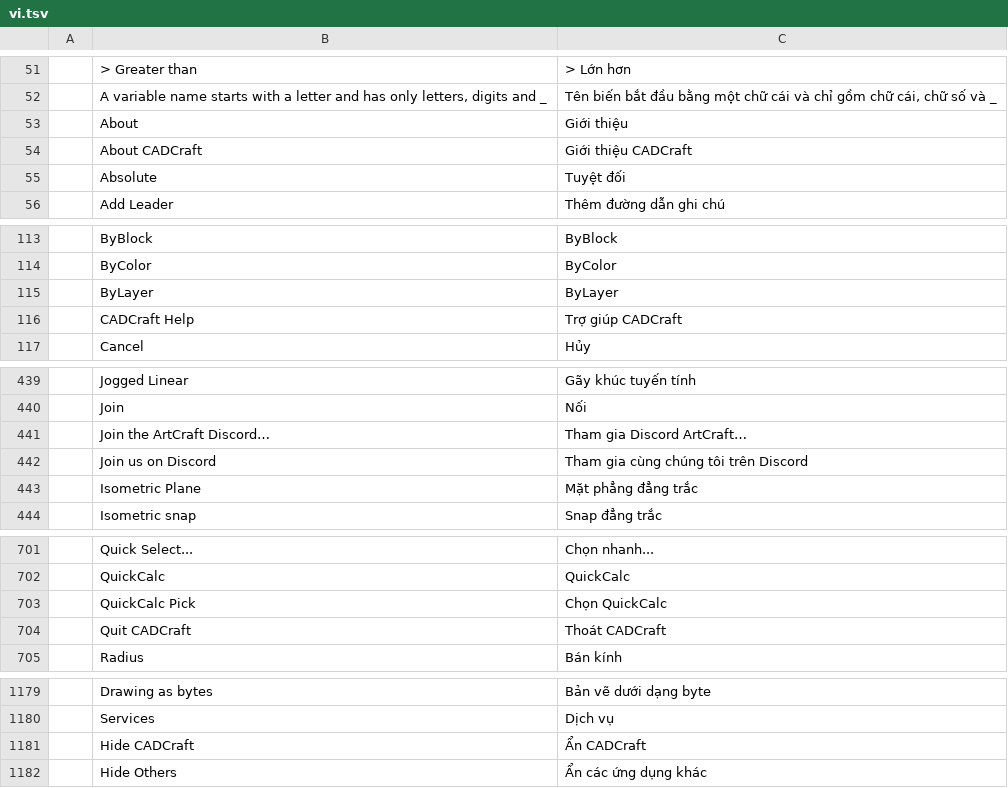
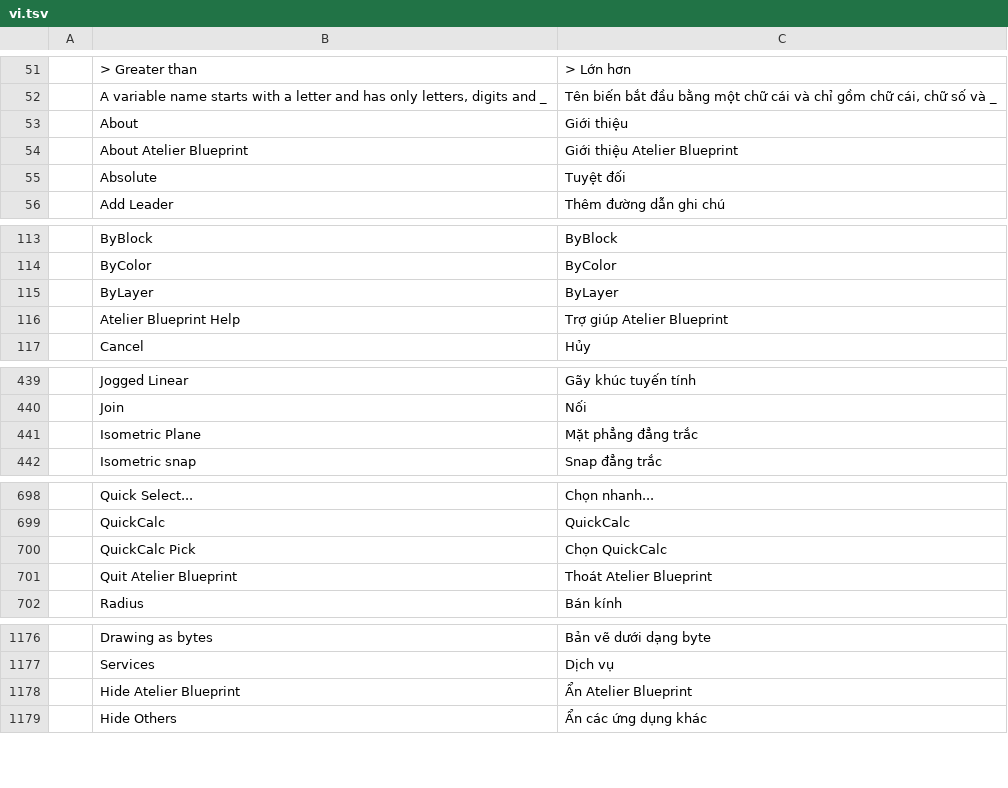
Before and after one commit to Aetherion-Nation-Builders/atelier-blueprint, a TSV file: crates/ui-egui/src/i18n/vi.tsv, drawn as a sheet; only a part is shown, gaps mark what is left out; the diff covers the shown part only.

```diff
--- a/crates/ui-egui/src/i18n/vi.tsv
+++ b/crates/ui-egui/src/i18n/vi.tsv
@@ -53,3 +53,3 @@
 	About	Giới thiệu
-	About CADCraft	Giới thiệu CADCraft
+	About Atelier Blueprint	Giới thiệu Atelier Blueprint
 	Absolute	Tuyệt đối
@@ -115,3 +115,3 @@
 	ByLayer	ByLayer
-	CADCraft Help	Trợ giúp CADCraft
+	Atelier Blueprint Help	Trợ giúp Atelier Blueprint
 	Cancel	Hủy
@@ -440,4 +440,2 @@
 	Join	Nối
-	Join the ArtCraft Discord…	Tham gia Discord ArtCraft…
-	Join us on Discord	Tham gia cùng chúng tôi trên Discord
 	Isometric Plane	Mặt phẳng đẳng trắc
@@ -703,3 +700,3 @@
 	QuickCalc Pick	Chọn QuickCalc
-	Quit CADCraft	Thoát CADCraft
+	Quit Atelier Blueprint	Thoát Atelier Blueprint
 	Radius	Bán kính
@@ -1180,3 +1177,3 @@
 	Services	Dịch vụ
-	Hide CADCraft	Ẩn CADCraft
+	Hide Atelier Blueprint	Ẩn Atelier Blueprint
 	Hide Others	Ẩn các ứng dụng khác
```
Also changed, not shown: 2 added rows, 3 removed rows and 2 edited cells elsewhere in this file, crates/ui-egui/src/i18n/ar.tsv, crates/ui-egui/src/i18n/bs.tsv, 16 other files.
